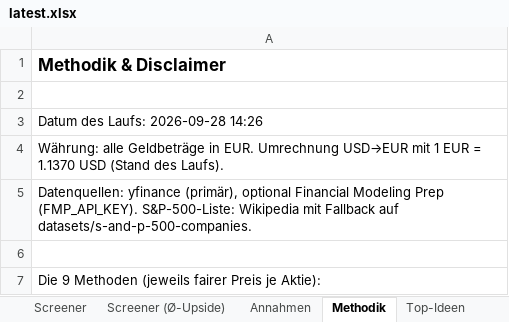
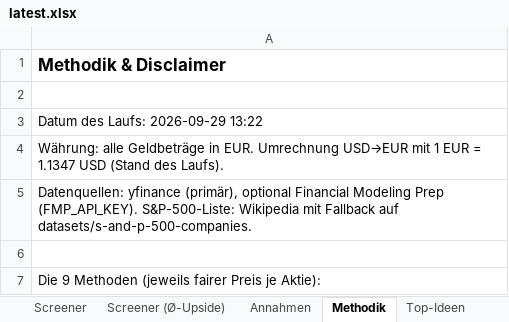
Before and after one commit to KenanBiberci/Aktien, an Excel workbook: sp500_valuation/output/latest.xlsx, sheet Methodik, drawn as a sheet; only a part is shown; values as stored, in another font and other column widths than the file's, no borders; the diff names each change by its address in the sheet, - before the commit and + after, or states it on an @@ line.

```diff
--- a/sp500_valuation/output/latest.xlsx (sheet Methodik)
+++ b/sp500_valuation/output/latest.xlsx (sheet Methodik)
-A3: Datum des Laufs: 2026-09-28 14:26
+A3: Datum des Laufs: 2026-09-29 13:22
-A4: …EUR = 1.1370 USD (Stand…
+A4: …EUR = 1.1347 USD (Stand…
```
Also changed, not shown: sheet Screener (Ø-Upside), sheet Screener, sheet Top-Ideen, sheet Annahmen, 1 other file.
